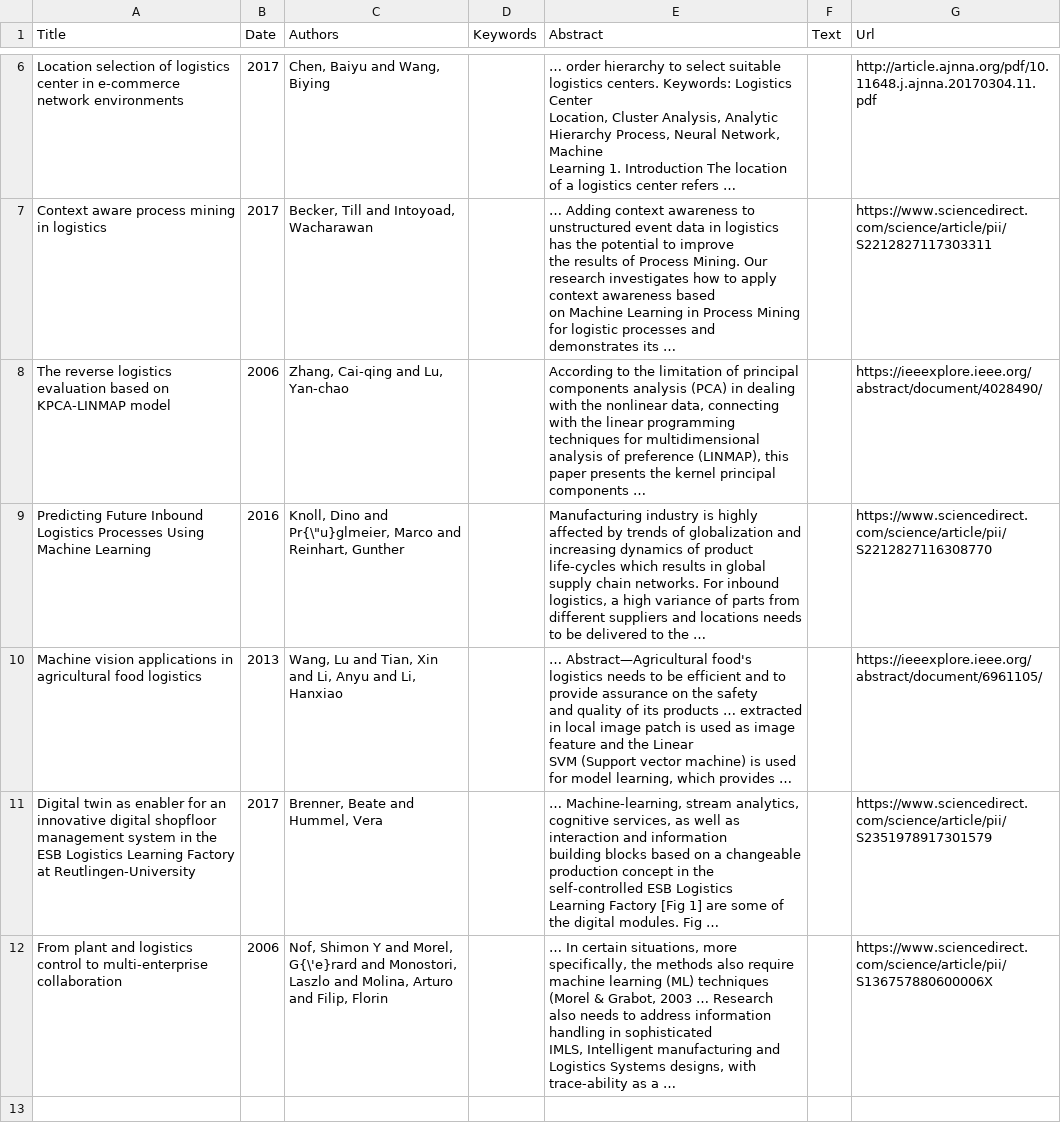
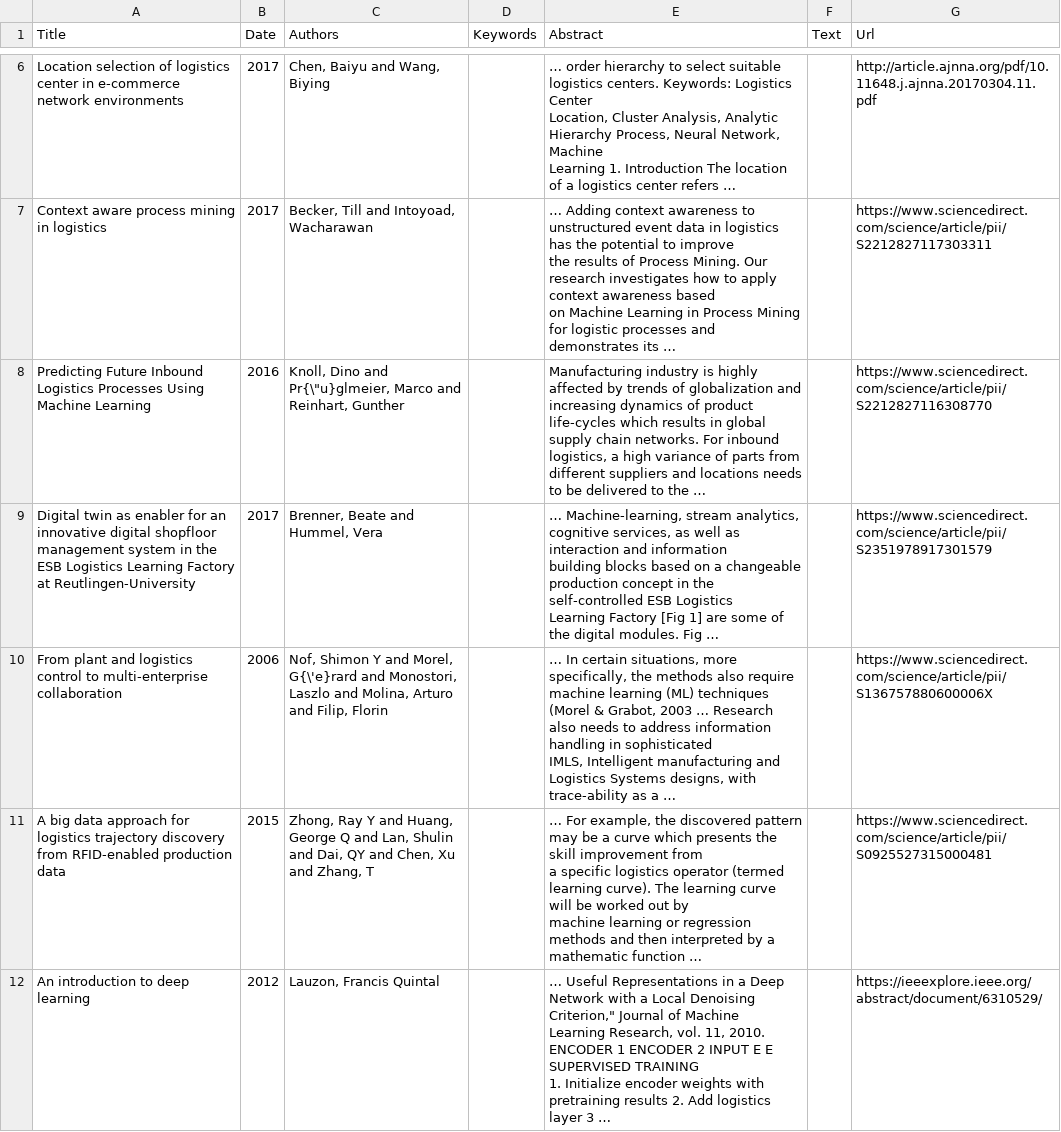
Before and after one commit to KurbanovDaler/data-mining-kbtu-fall-2019, a CSV file: Bonus task/result.csv, drawn as a sheet; only a part is shown, gaps mark what is left out; removed rows and columns are numbered as before the commit, all else as after; ↵ is a line break in a cell; the diff names each change by its address in the sheet, - before the commit and + after, or states it on an @@ line.

```diff
--- a/Bonus task/result.csv
+++ b/Bonus task/result.csv
-row 8: The reverse logistics evaluation based on KPCA-LINMAP model | 2006 | Zhang, Cai-qing and Lu, Yan-chao |  | According to the limitation of principal components analysis (PCA) in dealing with the nonlinear data, connecting with the linear programming techniques for multidimensional analysis of preference (LINMAP), this paper presents the kernel principal components … |  | https://ieeexplore.ieee.org/abstract/document/4028490/
-row 10: Machine vision applications in agricultural food logistics | 2013 | Wang, Lu and Tian, Xin and Li, Anyu and Li, Hanxiao |  | … Abstract—Agricultural food's logistics needs to be efficient and to provide assurance on the safety ↵ and quality of its products … extracted in local image patch is used as image feature and the Linear ↵ SVM (Support vector machine) is used for model learning, which provides … |  | https://ieeexplore.ieee.org/abstract/document/6961105/
+row 11: A big data approach for logistics trajectory discovery from RFID-enabled production data | 2015 | Zhong, Ray Y and Huang, George Q and Lan, Shulin and Dai, QY and Chen, Xu and Zhang, T |  | … For example, the discovered pattern may be a curve which presents the skill improvement from ↵ a specific logistics operator (termed learning curve). The learning curve will be worked out by ↵ machine learning or regression methods and then interpreted by a mathematic function … |  | https://www.sciencedirect.com/science/article/pii/S0925527315000481
+row 12: An introduction to deep learning | 2012 | Lauzon, Francis Quintal |  | … Useful Representations in a Deep Network with a Local Denoising Criterion," Journal of Machine ↵ Learning Research, vol. 11, 2010. ENCODER 1 ENCODER 2 INPUT E E SUPERVISED TRAINING ↵ 1. Initialize encoder weights with pretraining results 2. Add logistics layer 3 … |  | https://ieeexplore.ieee.org/abstract/document/6310529/
```
Also changed, not shown: 3 other files.
